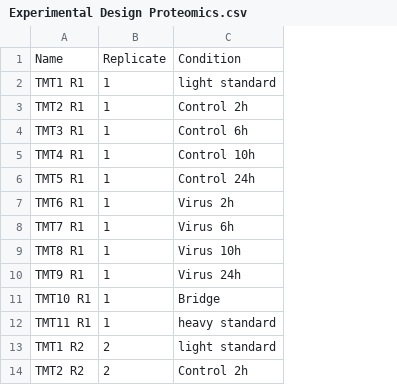
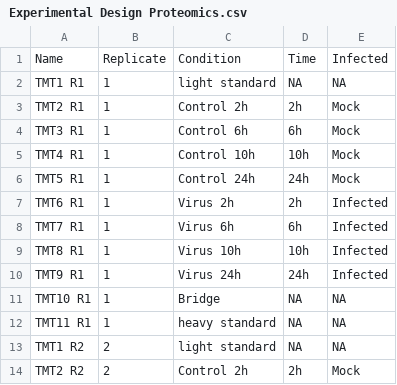
Before and after one commit to GoldfarbLab/H522_paper_figures, a CSV file: data/Experimental Design Proteomics.csv, drawn as a sheet; only a part is shown; the diff names each change by its address in the sheet, - before the commit and + after, or states it on an @@ line.

Commit message:
Changing normalization procedure and editing design file to fix PCA

```diff
--- a/data/Experimental Design Proteomics.csv
+++ b/data/Experimental Design Proteomics.csv
+column D, rows 1-14: Time | NA | 2h | 6h | 10h | 24h | 2h | 6h | 10h | 24h | NA | NA | NA | 2h
+column E, rows 1-14: Infected | NA | Mock | Mock | Mock | Mock | Infected | Infected | Infected | Infected | NA | NA | NA | Mock
```
Also changed, not shown: 1 other file.
